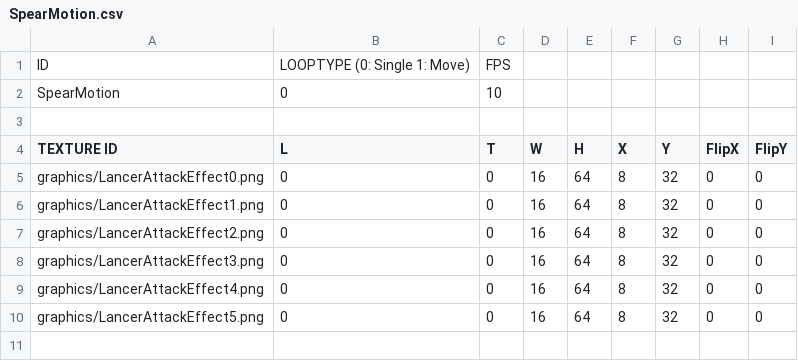
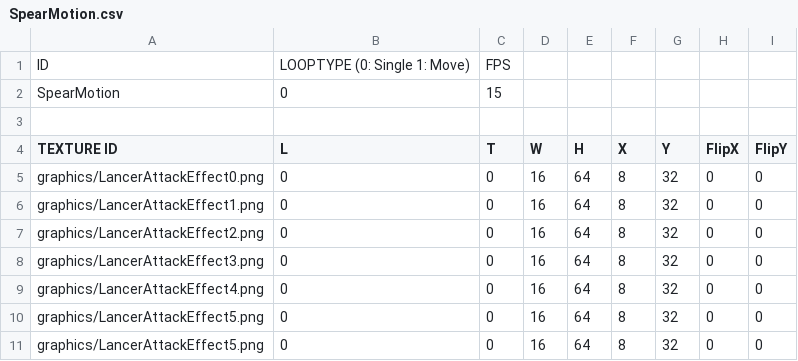
Before and after one commit to MinWooPark98/SFML_TeamProject, a CSV file: WizardOfLegend/WizardOfLegend-bin/animations/lancerAnimation/SpearMotion.csv, drawn as a sheet.

```diff
--- a/WizardOfLegend/WizardOfLegend-bin/animations/lancerAnimation/SpearMotion.csv
+++ b/WizardOfLegend/WizardOfLegend-bin/animations/lancerAnimation/SpearMotion.csv
@@ -1,3 +1,3 @@
 ID,LOOPTYPE (0: Single 1: Move),FPS,,,,,,
-SpearMotion,0,10,,,,,,
+SpearMotion,0,15,,,,,,
 ,,,,,,,,
@@ -9,2 +9,3 @@ graphics/LancerAttackEffect3.png,0,0,16,64,8,32,0,0
 graphics/LancerAttackEffect4.png,0,0,16,64,8,32,0,0
+graphics/LancerAttackEffect5.png,0,0,16,64,8,32,0,0
 graphics/LancerAttackEffect5.png,0,0,16,64,8,32,0,0
```
Also changed, not shown: WizardOfLegend/WizardOfLegend-bin/animations/fireBossAnimation/FireBossWing.csv, WizardOfLegend/WizardOfLegend-bin/tables/RelicTable.csv, 5 other files.
